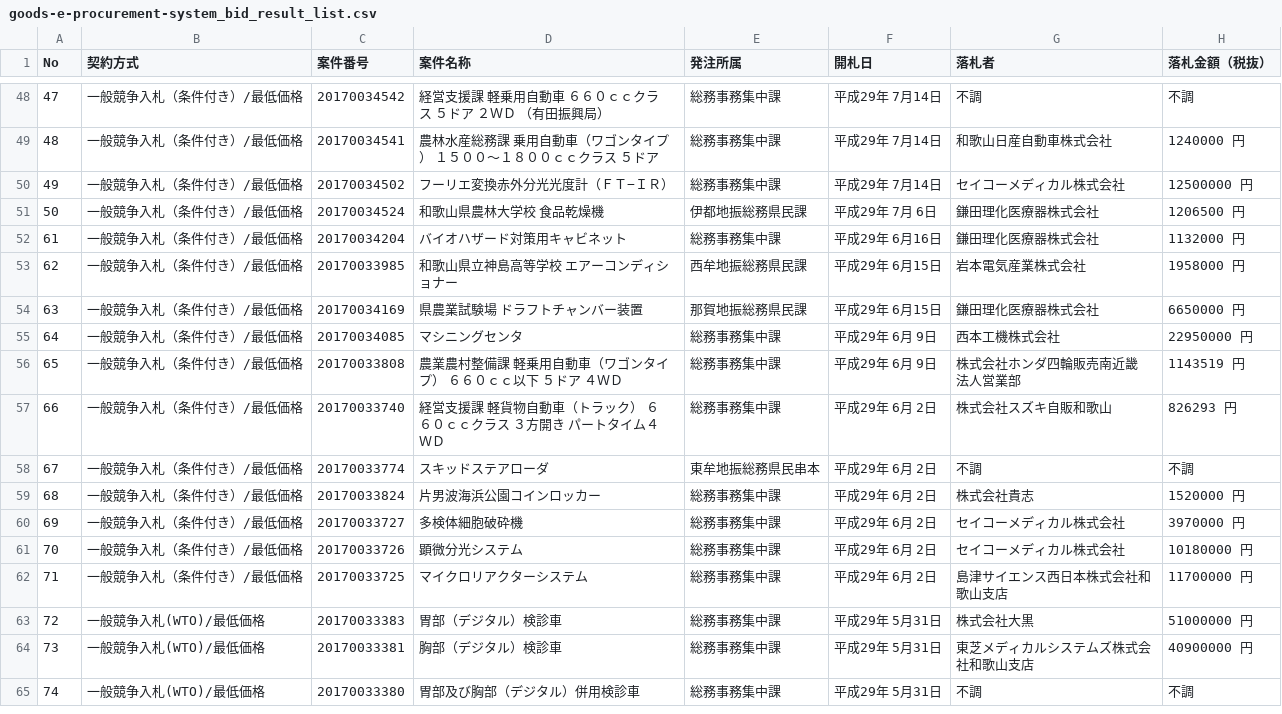
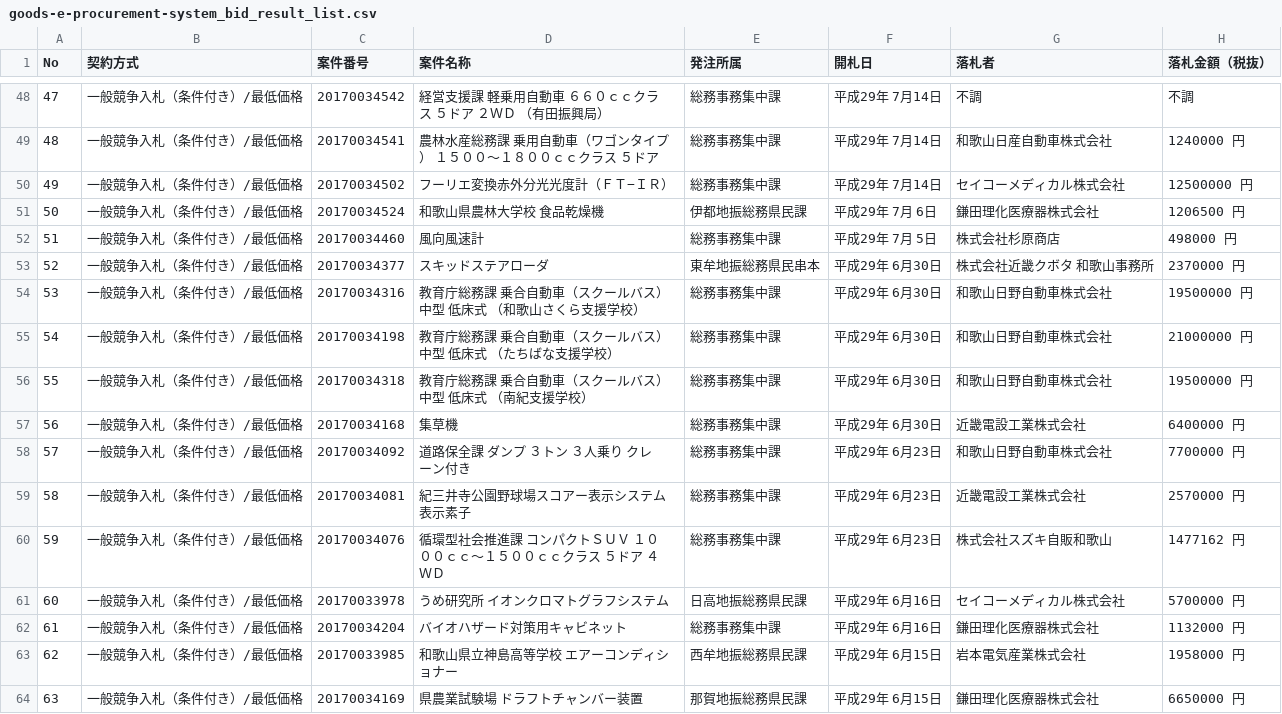
Before and after one commit to wakayama-pref-org/Goods-e-procurement-system_Bid_Result_List, a CSV file: csv/goods-e-procurement-system_bid_result_list.csv, drawn as a sheet; only a part is shown, gaps mark what is left out; the shorter side is filled out with more unchanged rows.

```diff
--- a/csv/goods-e-procurement-system_bid_result_list.csv
+++ b/csv/goods-e-procurement-system_bid_result_list.csv
@@ -51,2 +51,12 @@
 "50","一般競争入札（条件付き）/最低価格","20170034524","和歌山県農林大学校　食品乾燥機","伊都地振総務県民課","平成29年 7月 6日","鎌田理化医療器株式会社","1206500 円"
+"51","一般競争入札（条件付き）/最低価格","20170034460","風向風速計","総務事務集中課","平成29年 7月 5日","株式会社杉原商店","498000 円"
+"52","一般競争入札（条件付き）/最低価格","20170034377","スキッドステアローダ","東牟地振総務県民串本","平成29年 6月30日","株式会社近畿クボタ　和歌山事務所","2370000 円"
+"53","一般競争入札（条件付き）/最低価格","20170034316","教育庁総務課　乗合自動車（スクールバス）　中型　低床式　（和歌山さくら支援学校）","総務事務集中課","平成29年 6月30日","和歌山日野自動車株式会社","19500000 円"
+"54","一般競争入札（条件付き）/最低価格","20170034198","教育庁総務課　乗合自動車（スクールバス）　中型　低床式　（たちばな支援学校）","総務事務集中課","平成29年 6月30日","和歌山日野自動車株式会社","21000000 円"
+"55","一般競争入札（条件付き）/最低価格","20170034318","教育庁総務課　乗合自動車（スクールバス）　中型　低床式　（南紀支援学校）","総務事務集中課","平成29年 6月30日","和歌山日野自動車株式会社","19500000 円"
+"56","一般競争入札（条件付き）/最低価格","20170034168","集草機","総務事務集中課","平成29年 6月30日","近畿電設工業株式会社","6400000 円"
+"57","一般競争入札（条件付き）/最低価格","20170034092","道路保全課　ダンプ　３トン　３人乗り　クレーン付き","総務事務集中課","平成29年 6月23日","和歌山日野自動車株式会社","7700000 円"
+"58","一般競争入札（条件付き）/最低価格","20170034081","紀三井寺公園野球場スコアー表示システム表示素子","総務事務集中課","平成29年 6月23日","近畿電設工業株式会社","2570000 円"
+"59","一般競争入札（条件付き）/最低価格","20170034076","循環型社会推進課　コンパクトＳＵＶ　１０００ｃｃ〜１５００ｃｃクラス　５ドア　４ＷＤ","総務事務集中課","平成29年 6月23日","株式会社スズキ自販和歌山","1477162 円"
+"60","一般競争入札（条件付き）/最低価格","20170033978","うめ研究所　イオンクロマトグラフシステム","日高地振総務県民課","平成29年 6月16日","セイコーメディカル株式会社","5700000 円"
 "61","一般競争入札（条件付き）/最低価格","20170034204","バイオハザード対策用キャビネット","総務事務集中課","平成29年 6月16日","鎌田理化医療器株式会社","1132000 円"
```
Also changed, not shown: 1 other file.
